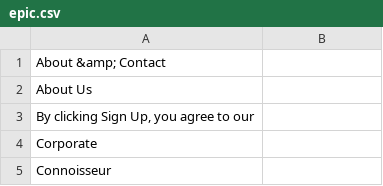
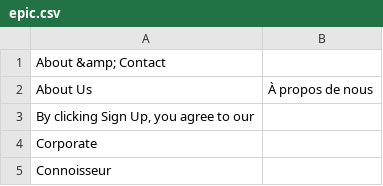
Before and after one commit to xuqian/eva-engine, a CSV file: website/Epic/data/languages/fr/epic.csv, drawn as a sheet; only a part is shown.

```diff
--- a/website/Epic/data/languages/fr/epic.csv
+++ b/website/Epic/data/languages/fr/epic.csv
@@ -1,3 +1,3 @@
 "About &amp; Contact",
-"About Us",
+"About Us",À propos de nous
 "By clicking Sign Up, you agree to our",
```
Also changed, not shown: 2 other files.
